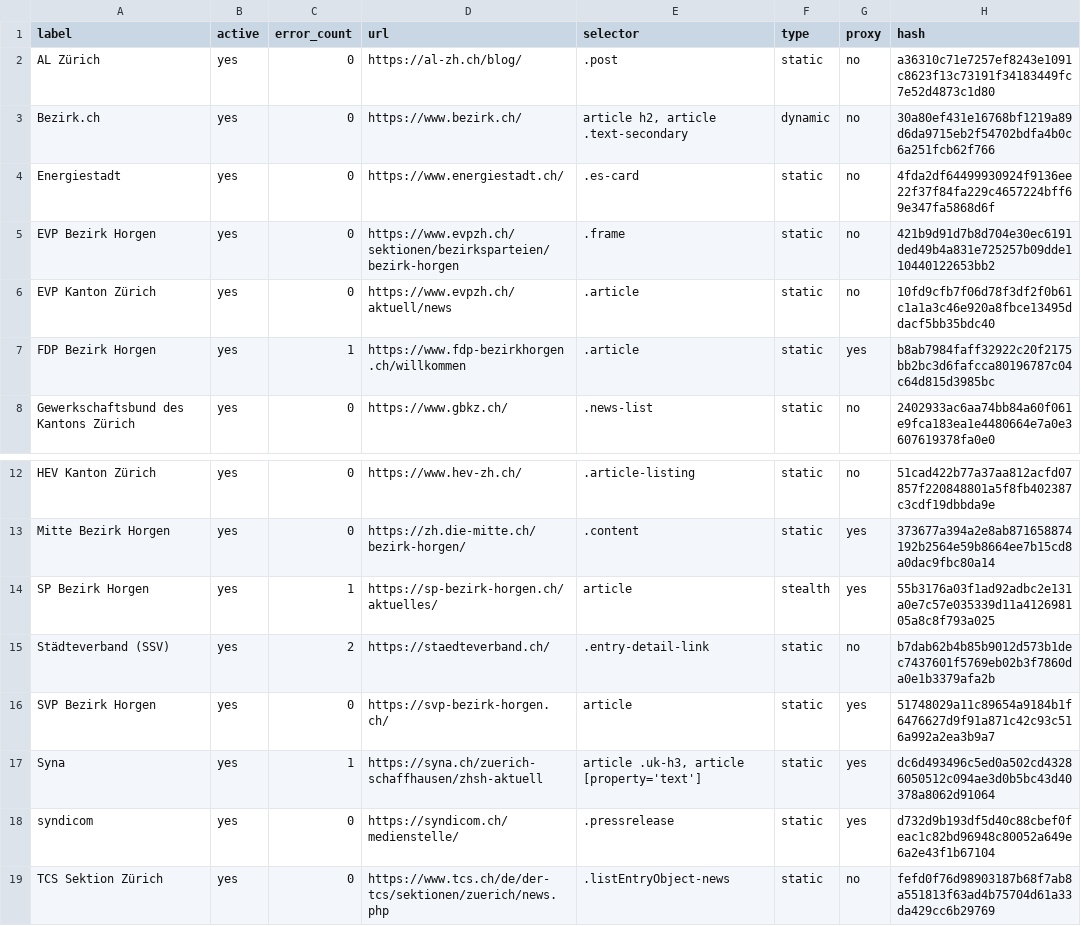
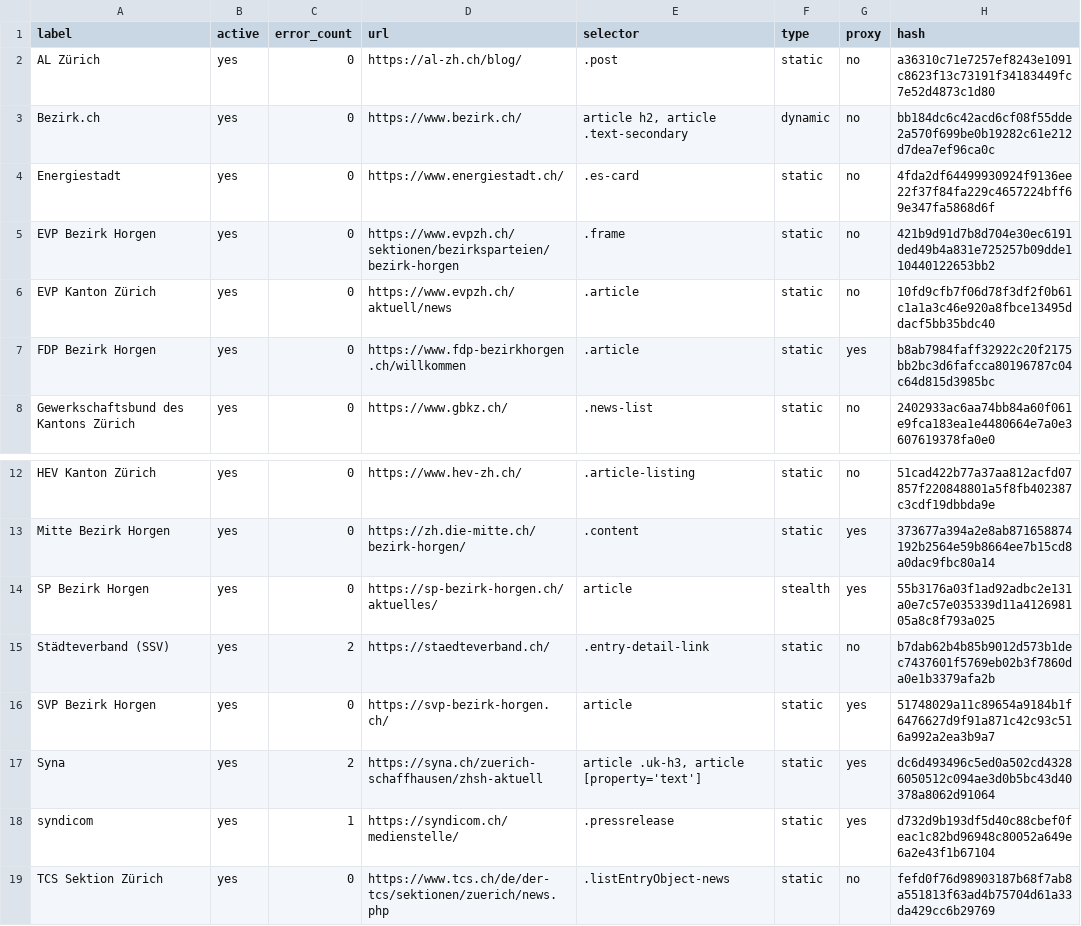
Before and after one commit to metaodi/website-monitor, a CSV file: csv/bezirk_horgen.csv, drawn as a sheet; only a part is shown, gaps mark what is left out.

Commit message:
Update csv/bezirk_horgen.csv with updated hashes

```diff
--- a/csv/bezirk_horgen.csv
+++ b/csv/bezirk_horgen.csv
@@ -2,3 +2,3 @@ label,active,error_count,url,selector,type,proxy,hash
 "AL Zürich",yes,0,https://al-zh.ch/blog/,.post,static,no,a36310c71e7257ef8243e1091c8623f13c73191f34183449fc7e52d4873c1d80
-Bezirk.ch,yes,0,https://www.bezirk.ch/,"article h2, article .text-secondary",dynamic,no,30a80ef431e16768bf1219a89d6da9715eb2f54702bdfa4b0c6a251fcb62f766
+Bezirk.ch,yes,0,https://www.bezirk.ch/,"article h2, article .text-secondary",dynamic,no,bb184dc6c42acd6cf08f55dde2a570f699be0b19282c61e212d7dea7ef96ca0c
 Energiestadt,yes,0,https://www.energiestadt.ch/,.es-card,static,no,4fda2df64499930924f9136ee22f37f84fa229c4657224bff69e347fa5868d6f
@@ -6,3 +6,3 @@ Energiestadt,yes,0,https://www.energiestadt.ch/,.es-card,static,no,4fda2df644999
 "EVP Kanton Zürich",yes,0,https://www.evpzh.ch/aktuell/news,.article,static,no,10fd9cfb7f06d78f3df2f0b61c1a1a3c46e920a8fbce13495ddacf5bb35bdc40
-"FDP Bezirk Horgen",yes,1,https://www.fdp-bezirkhorgen.ch/willkommen,.article,static,yes,b8ab7984faff32922c20f2175bb2bc3d6fafcca80196787c04c64d815d3985bc
+"FDP Bezirk Horgen",yes,0,https://www.fdp-bezirkhorgen.ch/willkommen,.article,static,yes,b8ab7984faff32922c20f2175bb2bc3d6fafcca80196787c04c64d815d3985bc
 "Gewerkschaftsbund des Kantons Zürich",yes,0,https://www.gbkz.ch/,.news-list,static,no,2402933ac6aa74bb84a60f061e9fca183ea1e4480664e7a0e3607619378fa0e0
@@ -13,7 +13,7 @@ Energiestadt,yes,0,https://www.energiestadt.ch/,.es-card,static,no,4fda2df644999
 "Mitte Bezirk Horgen",yes,0,https://zh.die-mitte.ch/bezirk-horgen/,.content,static,yes,373677a394a2e8ab871658874192b2564e59b8664ee7b15cd8a0dac9fbc80a14
-"SP Bezirk Horgen",yes,1,https://sp-bezirk-horgen.ch/aktuelles/,article,stealth,yes,55b3176a03f1ad92adbc2e131a0e7c57e035339d11a412698105a8c8f793a025
+"SP Bezirk Horgen",yes,0,https://sp-bezirk-horgen.ch/aktuelles/,article,stealth,yes,55b3176a03f1ad92adbc2e131a0e7c57e035339d11a412698105a8c8f793a025
 "Städteverband (SSV)"," yes",2,https://staedteverband.ch/,.entry-detail-link,static,no,b7dab62b4b85b9012d573b1dec7437601f5769eb02b3f7860da0e1b3379afa2b
 "SVP Bezirk Horgen",yes,0,https://svp-bezirk-horgen.ch/,article,static,yes,51748029a11c89654a9184b1f6476627d9f91a871c42c93c516a992a2ea3b9a7
-Syna,yes,1,https://syna.ch/zuerich-schaffhausen/zhsh-aktuell,"article .uk-h3, article [property='text']",static,yes,dc6d493496c5ed0a502cd43286050512c094ae3d0b5bc43d40378a8062d91064
-syndicom,yes,0,https://syndicom.ch/medienstelle/,.pressrelease,static,yes,d732d9b193df5d40c88cbef0feac1c82bd96948c80052a649e6a2e43f1b67104
+Syna,yes,2,https://syna.ch/zuerich-schaffhausen/zhsh-aktuell,"article .uk-h3, article [property='text']",static,yes,dc6d493496c5ed0a502cd43286050512c094ae3d0b5bc43d40378a8062d91064
+syndicom,yes,1,https://syndicom.ch/medienstelle/,.pressrelease,static,yes,d732d9b193df5d40c88cbef0feac1c82bd96948c80052a649e6a2e43f1b67104
 "TCS Sektion Zürich",yes,0,https://www.tcs.ch/de/der-tcs/sektionen/zuerich/news.php,.listEntryObject-news,static,no,fefd0f76d98903187b68f7ab8a551813f63ad4b75704d61a33da429cc6b29769
```
Also changed, not shown: 2 other files.
